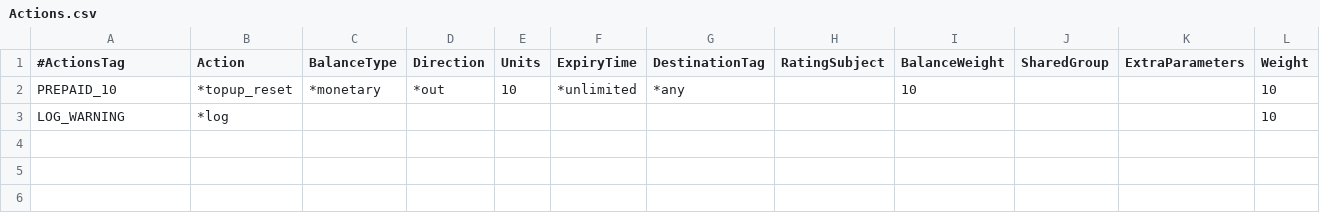
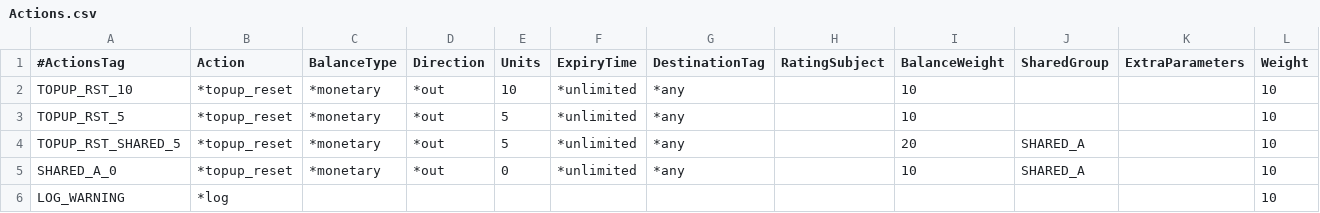
Before and after one commit to cgrates/cgrates, a CSV file: data/tutorials/fs_json/cgrates/tariffplans/Actions.csv, drawn as a sheet.

Commit message:
Fixup sharedGroup number of columns

```diff
--- a/data/tutorials/fs_json/cgrates/tariffplans/Actions.csv
+++ b/data/tutorials/fs_json/cgrates/tariffplans/Actions.csv
@@ -1,3 +1,6 @@
 #ActionsTag,Action,BalanceType,Direction,Units,ExpiryTime,DestinationTag,RatingSubject,BalanceWeight,SharedGroup,ExtraParameters,Weight
-PREPAID_10,*topup_reset,*monetary,*out,10,*unlimited,*any,,10,,,10
+TOPUP_RST_10,*topup_reset,*monetary,*out,10,*unlimited,*any,,10,,,10
+TOPUP_RST_5,*topup_reset,*monetary,*out,5,*unlimited,*any,,10,,,10
+TOPUP_RST_SHARED_5,*topup_reset,*monetary,*out,5,*unlimited,*any,,20,SHARED_A,,10
+SHARED_A_0,*topup_reset,*monetary,*out,0,*unlimited,*any,,10,SHARED_A,,10
 LOG_WARNING,*log,,,,,,,,,,10
```
Also changed, not shown: data/tutorials/fs_json/cgrates/tariffplans/AccountActions.csv, 5 other files.
